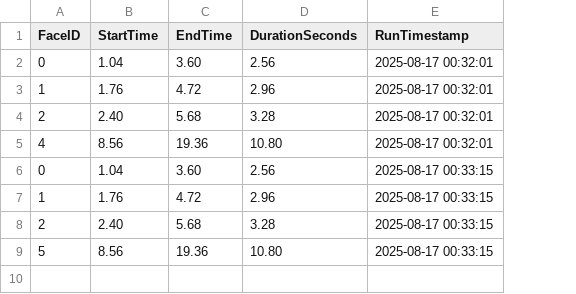
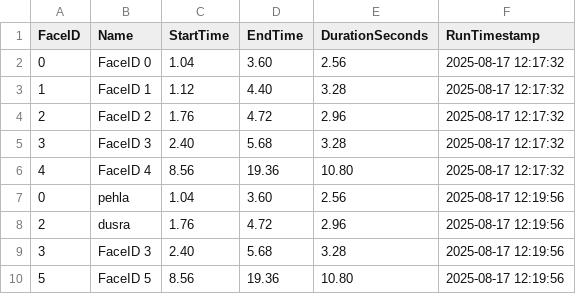
Before and after one commit to shadye-6/cctv, a CSV file: face_log.csv, drawn as a sheet; addresses are those after the commit; the diff names each change by its address in the sheet, - before the commit and + after, or states it on an @@ line.

Commit message:
Now the ids are linked with name

```diff
--- a/face_log.csv
+++ b/face_log.csv
+column B (Name), row 2: FaceID 0; rows 4-10: FaceID 2 | FaceID 3 | FaceID 4 | pehla | dusra | FaceID 3 | FaceID 5
-F2 (RunTimestamp): 2025-08-17 00:32:01
+F2 (RunTimestamp): 2025-08-17 12:17:32
+row 3: 1 | FaceID 1 | 1.12 | 4.40 | 3.28 | 2025-08-17 12:17:32
-A4 (FaceID): 1
+A4 (FaceID): 2
-F4:F6 (RunTimestamp): 2025-08-17 00:32:01
+F4:F6 (RunTimestamp): 2025-08-17 12:17:32
-A5 (FaceID): 2
+A5 (FaceID): 3
-F7:F10 (RunTimestamp): 2025-08-17 00:33:15
+F7:F10 (RunTimestamp): 2025-08-17 12:19:56
-A8 (FaceID): 1
+A8 (FaceID): 2
-A9 (FaceID): 2
+A9 (FaceID): 3
```
Also changed, not shown: 3 other files.
